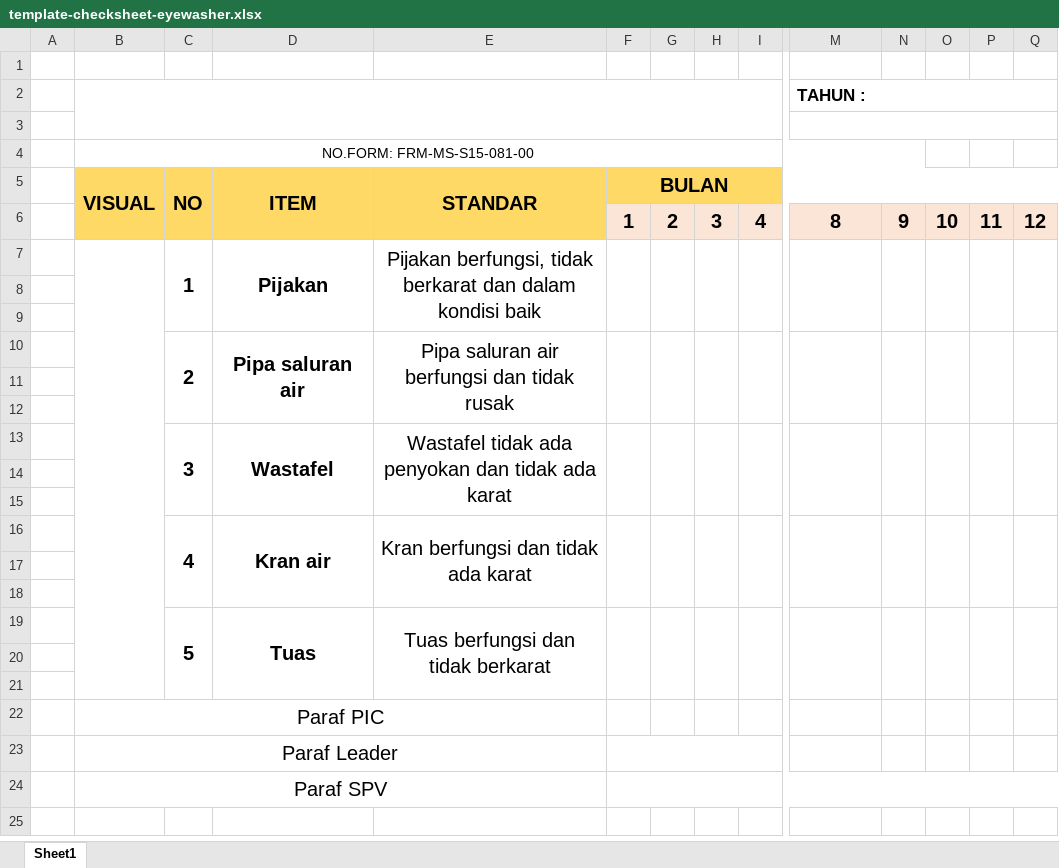
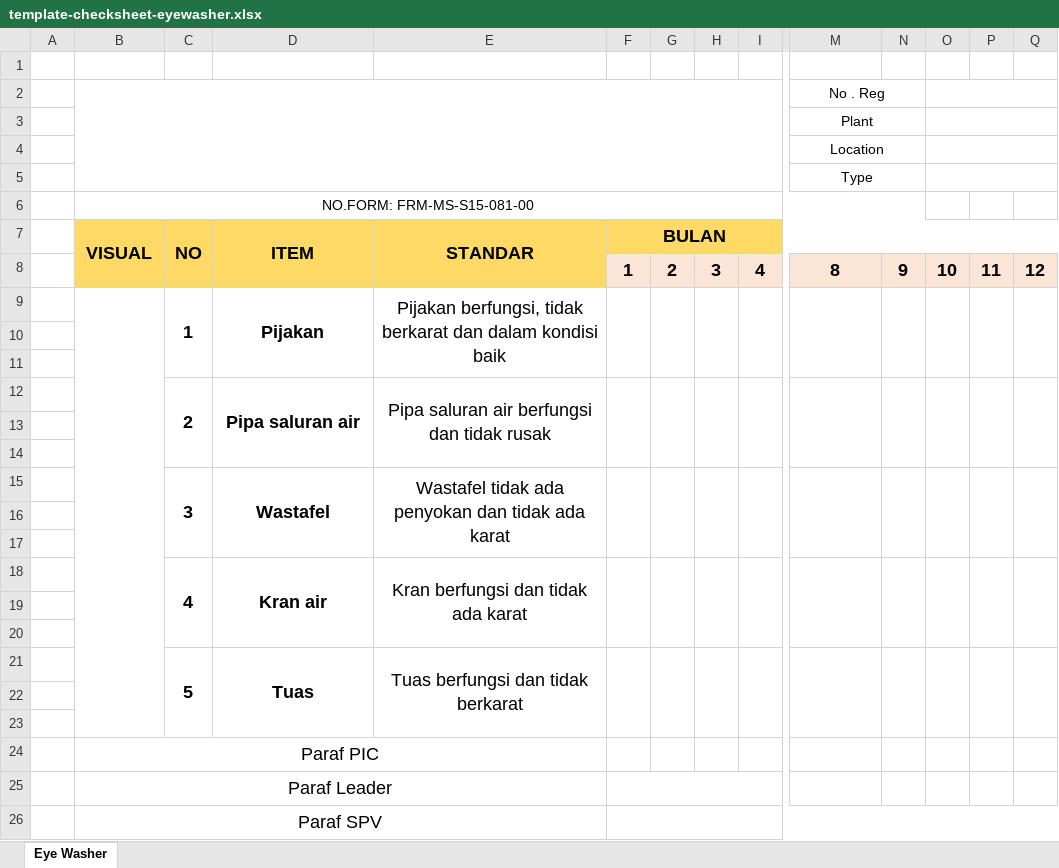
Before and after one commit to aisin-remote/sisca, an Excel workbook: public/templates/template-checksheet-eyewasher.xlsx, sheet Eye Washer, drawn as a sheet; only a part is shown, gaps mark what is left out; values as stored, in another font and other column widths than the file's, no borders; charts and pictures not drawn; removed rows and columns are numbered as before the commit, all else as after; rows hold the shown columns only; the diff covers the shown part only; the diff names each change by its address in the sheet, - before the commit and + after, or states it on an @@ line.

```diff
--- a/public/templates/template-checksheet-eyewasher.xlsx (sheet Eye Washer)
+++ b/public/templates/template-checksheet-eyewasher.xlsx (sheet Eye Washer)
-sheet tab: Sheet1
+sheet tab: Eye Washer
-M2: TAHUN :
+M2: No . Reg
@@ M2 text size: smaller, bold: on → off, alignment: left → center @@
-M2:Q2 merged
+M2:N2 merged
+O2:Q2 merged
-M3: (empty)
+M3: Plant
-M3:Q3 merged
+M3:N3 merged
+O3:Q3 merged
+row 4:  |  |  |  |  |  |  |  |  | Location
+row 5:  |  |  |  |  |  |  |  |  | Type
@@ B7:F7 text size: smaller @@
@@ F8:Q8 text size: smaller @@
@@ C9:E9 text size: smaller @@
@@ C12:E12 text size: smaller @@
@@ C15:E15 text size: smaller @@
@@ C18:E18 text size: smaller @@
@@ C21:E21 text size: smaller @@
@@ B24:B26 text size: smaller @@
```
Also changed, not shown: cell formats elsewhere in this sheet, charts or pictures, public/templates/template-checksheet-shower.xlsx, 12 other files.
